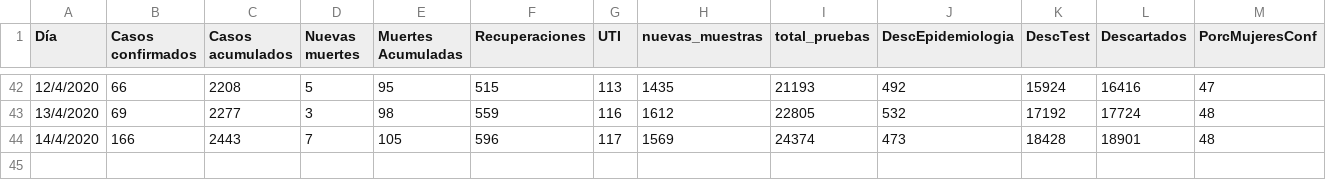
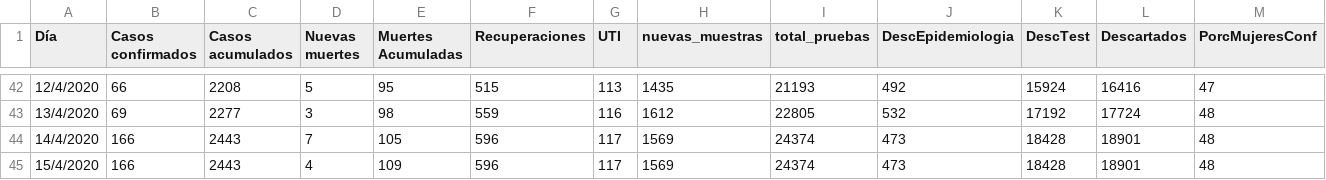
Before and after one commit to GIBD/covid, a CSV file: data/argentina.csv, drawn as a sheet; only a part is shown, gaps mark what is left out; rows hold the shown columns only; the diff names each change by its address in the sheet, - before the commit and + after, or states it on an @@ line.

```diff
--- a/data/argentina.csv
+++ b/data/argentina.csv
+row 45: 15/4/2020 | 166 | 2443 | 4 | 109 | 596 | 117 | 1569 | 24374 | 473 | 18428 | 18901 | 48
```
Also changed, not shown: 1 other file.
